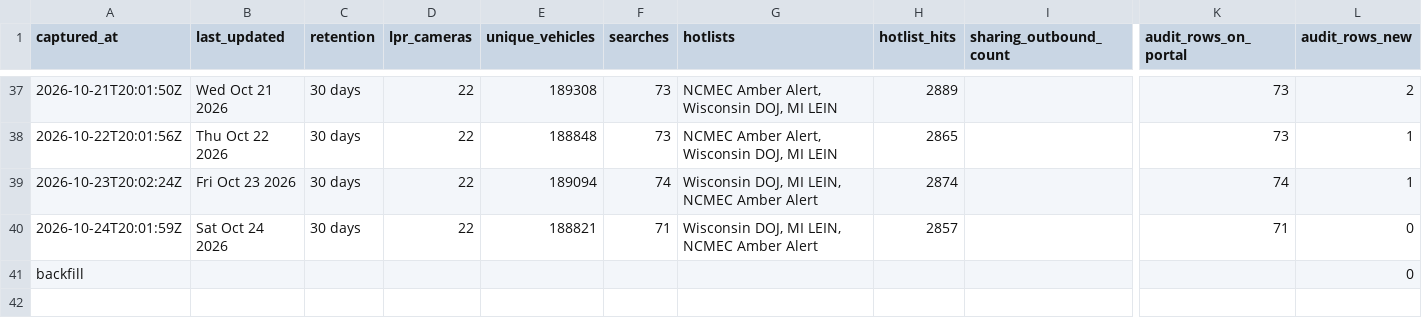
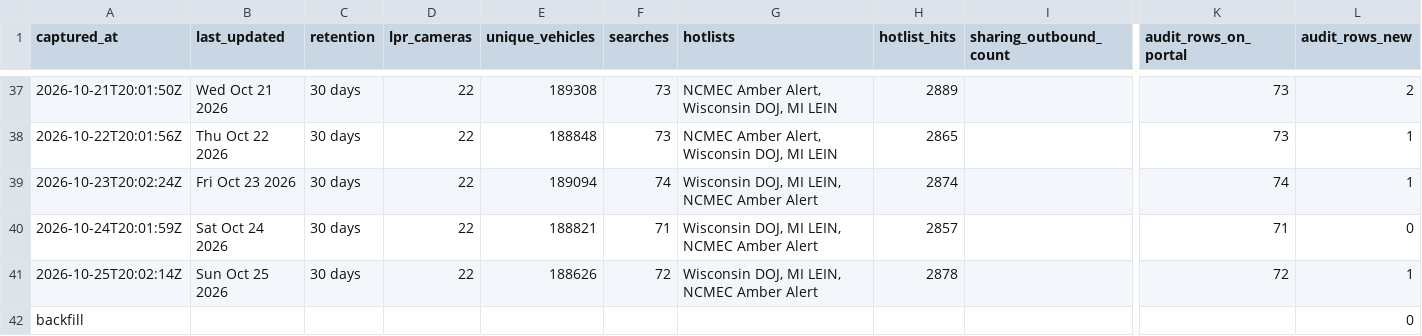
Before and after one commit to Cantica-Systems/mi-flock-transparency, a CSV file: muskegon/data/muskegon-city-pd/stats.csv, drawn as a sheet; only a part is shown, gaps mark what is left out; rows hold the shown columns only; the diff names each change by its address in the sheet, - before the commit and + after, or states it on an @@ line.

Commit message:
Update at 2026-10-25T20:04Z (muskegon-city-pd +1)

```diff
--- a/muskegon/data/muskegon-city-pd/stats.csv
+++ b/muskegon/data/muskegon-city-pd/stats.csv
+row 41: 2026-10-25T20:02:14Z | Sun Oct 25 2026 | 30 days | 22 | 188626 | 72 | Wisconsin DOJ, MI LEIN, NCMEC Amber Alert | 2878 |  | 72 | 1
```
Also changed, not shown: muskegon/data/muskegon-city-pd/2026-10.csv, muskegon/raw/muskegon-city-pd/audit.csv, 2 other files.
